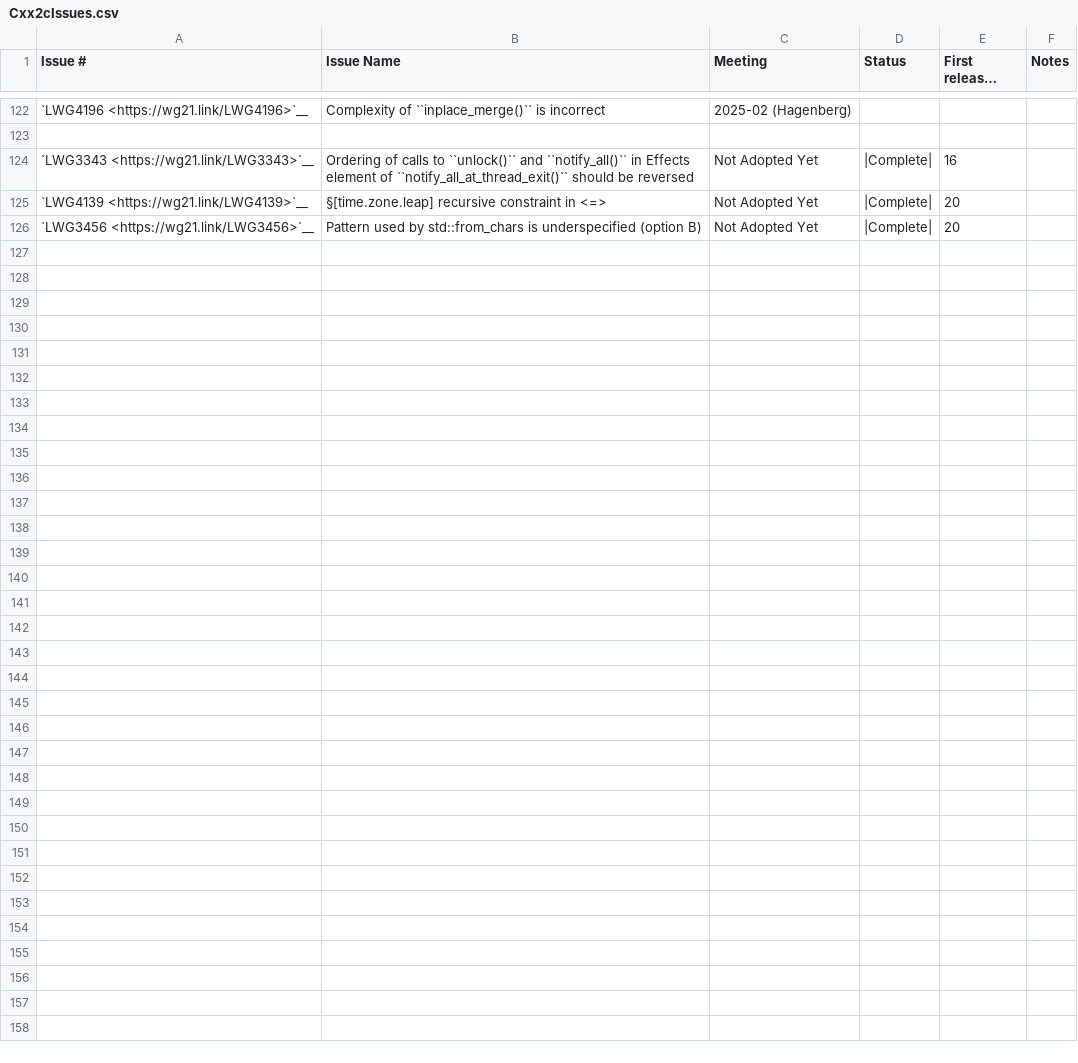
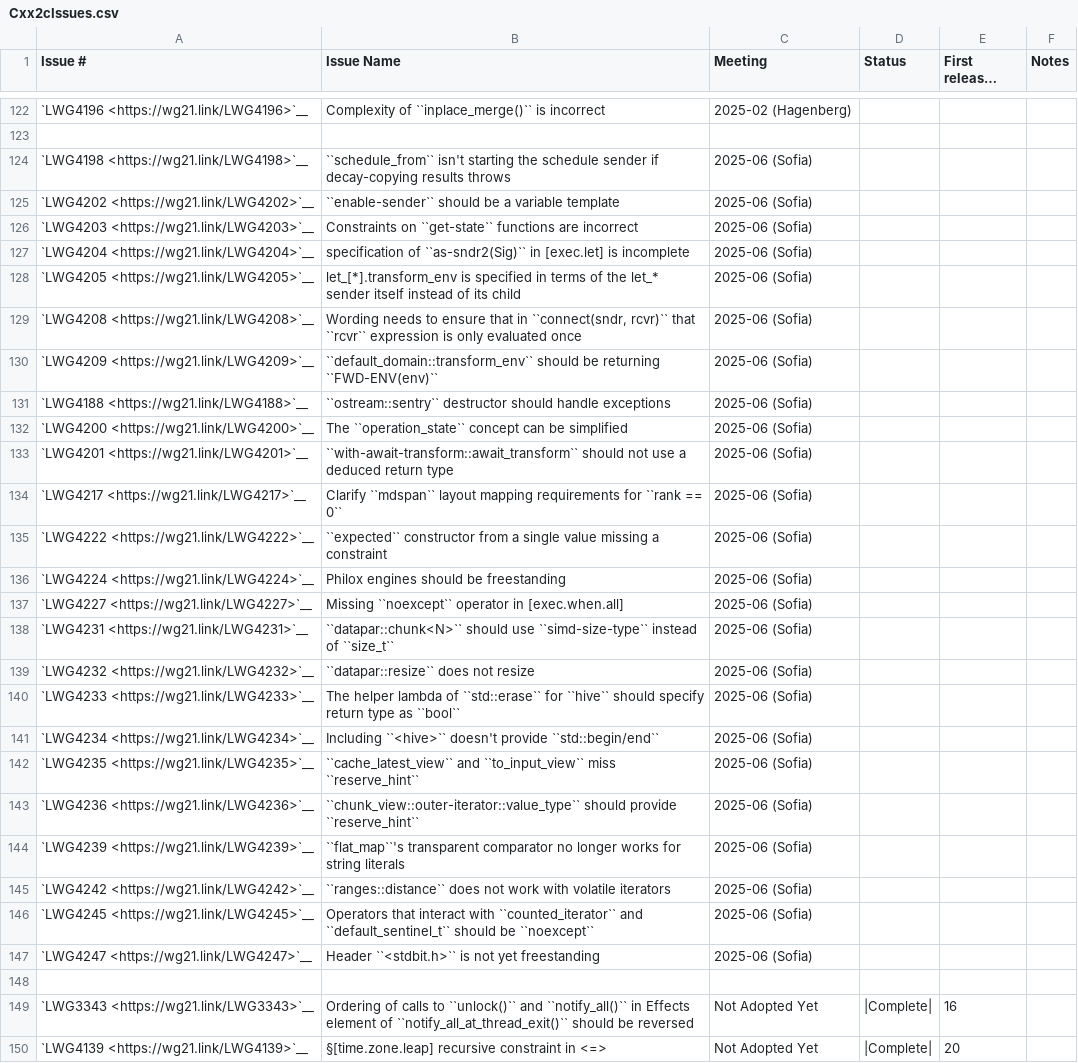
Before and after one commit to wel97459/llvm-rca1802, a CSV file: libcxx/docs/Status/Cxx2cIssues.csv, drawn as a sheet; only a part is shown, gaps mark what is left out; the shorter side is filled out with more unchanged rows; long unchanged cells end in …; the diff names each change by its address in the sheet, - before the commit and + after, or states it on an @@ line.

```diff
--- a/libcxx/docs/Status/Cxx2cIssues.csv
+++ b/libcxx/docs/Status/Cxx2cIssues.csv
+row 124: `LWG4198 <https://wg21.link/LWG4198>`__ | ``schedule_from`` isn't starting the schedule sender if decay-copying results throws | 2025-06 (Sofia)
+row 125: `LWG4202 <https://wg21.link/LWG4202>`__ | ``enable-sender`` should be a variable template | 2025-06 (Sofia)
+row 126: `LWG4203 <https://wg21.link/LWG4203>`__ | Constraints on ``get-state`` functions are incorrect | 2025-06 (Sofia)
+row 127: `LWG4204 <https://wg21.link/LWG4204>`__ | specification of ``as-sndr2(Sig)`` in [exec.let] is incomplete | 2025-06 (Sofia)
+row 128: `LWG4205 <https://wg21.link/LWG4205>`__ | let_[*].transform_env is specified in terms of the let_* sender itself instead of its child | 2025-06 (Sofia)
+row 129: `LWG4208 <https://wg21.link/LWG4208>`__ | Wording needs to ensure that in ``connect(sndr, rcvr)`` that ``rcvr`` expression is only evaluated once | 2025-06 (Sofia)
+row 130: `LWG4209 <https://wg21.link/LWG4209>`__ | ``default_domain::transform_env`` should be returning ``FWD-ENV(env)`` | 2025-06 (Sofia)
+row 131: `LWG4188 <https://wg21.link/LWG4188>`__ | ``ostream::sentry`` destructor should handle exceptions | 2025-06 (Sofia)
+row 132: `LWG4200 <https://wg21.link/LWG4200>`__ | The ``operation_state`` concept can be simplified | 2025-06 (Sofia)
+row 133: `LWG4201 <https://wg21.link/LWG4201>`__ | ``with-await-transform::await_transform`` should not use a deduced return type | 2025-06 (Sofia)
+row 134: `LWG4217 <https://wg21.link/LWG4217>`__ | Clarify ``mdspan`` layout mapping requirements for ``rank == 0`` | 2025-06 (Sofia)
+row 135: `LWG4222 <https://wg21.link/LWG4222>`__ | ``expected`` constructor from a single value missing a constraint | 2025-06 (Sofia)
+row 136: `LWG4224 <https://wg21.link/LWG4224>`__ | Philox engines should be freestanding | 2025-06 (Sofia)
+row 137: `LWG4227 <https://wg21.link/LWG4227>`__ | Missing ``noexcept`` operator in [exec.when.all] | 2025-06 (Sofia)
+row 138: `LWG4231 <https://wg21.link/LWG4231>`__ | ``datapar::chunk<N>`` should use ``simd-size-type`` instead of ``size_t`` | 2025-06 (Sofia)
+row 139: `LWG4232 <https://wg21.link/LWG4232>`__ | ``datapar::resize`` does not resize | 2025-06 (Sofia)
+row 140: `LWG4233 <https://wg21.link/LWG4233>`__ | The helper lambda of ``std::erase`` for ``hive`` should specify return type as ``bool`` | 2025-06 (Sofia)
+row 141: `LWG4234 <https://wg21.link/LWG4234>`__ | Including ``<hive>`` doesn't provide ``std::begin/end`` | 2025-06 (Sofia)
+row 142: `LWG4235 <https://wg21.link/LWG4235>`__ | ``cache_latest_view`` and ``to_input_view`` miss ``reserve_hint`` | 2025-06 (Sofia)
+row 143: `LWG4236 <https://wg21.link/LWG4236>`__ | ``chunk_view::outer-iterator::value_type`` should provide ``reserve_hint`` | 2025-06 (Sofia)
+row 144: `LWG4239 <https://wg21.link/LWG4239>`__ | ``flat_map``'s transparent comparator no longer works for string literals | 2025-06 (Sofia)
+row 145: `LWG4242 <https://wg21.link/LWG4242>`__ | ``ranges::distance`` does not work with volatile iterators | 2025-06 (Sofia)
+row 146: `LWG4245 <https://wg21.link/LWG4245>`__ | Operators that interact with ``counted_iterator`` and ``default_sentinel_t`` should be ``noexcept`` | 2025-06 (Sofia)
+row 147: `LWG4247 <https://wg21.link/LWG4247>`__ | Header ``<stdbit.h>`` is not yet freestanding | 2025-06 (Sofia)
+row 148: (empty)
```
Also changed, not shown: libcxx/docs/Status/Cxx2cPapers.csv.
